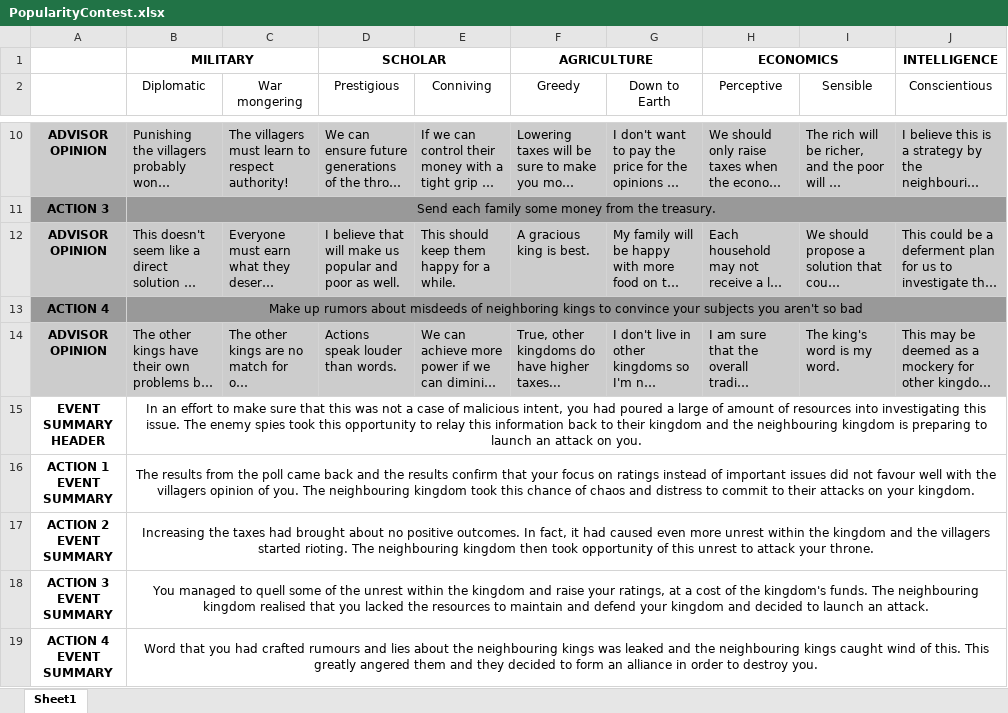
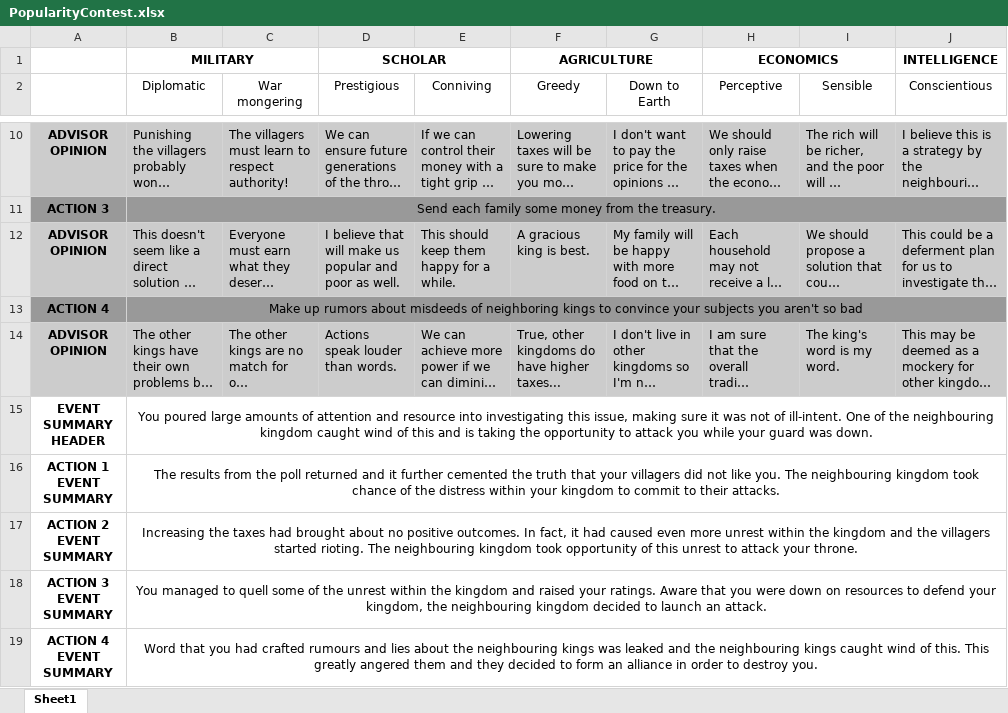
Before and after one commit to zebenman/DECO3801-Synergistics, an Excel workbook: Stories/PopularityContest.xlsx, sheet Sheet1, drawn as a sheet; only a part is shown, gaps mark what is left out; long unchanged cells end in …; values as stored, in another font and other column widths than the file's, no borders; the diff names each change by its address in the sheet, - before the commit and + after, or states it on an @@ line.

```diff
--- a/Stories/PopularityContest.xlsx (sheet Sheet1)
+++ b/Stories/PopularityContest.xlsx (sheet Sheet1)
-B15 (Diplomatic): In an effort to make sure that this was not a case of malicious intent, you had poured a large of amount of resources into investigating this issue. The enemy spies took this opportunity to relay this information back to their kingdom and the neighbouring kingdom is preparing to launch an attack on you.
+B15 (Diplomatic): You poured large amounts of attention and resource into investigating this issue, making sure it was not of ill-intent. One of the neighbouring kingdom caught wind of this and is taking the opportunity to attack you while your guard was down.
-B16 (Diplomatic): …the poll came back and the results confirm that your focus on ratings instead of important issues did not favour well with the villagers opinion of you. The neighbouring kingdom took this chance of chaos and distress to commit to their attacks on your kingdom.
+B16 (Diplomatic): …the poll returned and it further cemented the truth that your villagers did not like you. The neighbouring kingdom took chance of the distress within your kingdom to commit to their attacks.
-B17 (Diplomatic): …neighbouring kingdom then took opportunity…
+B17 (Diplomatic): …neighbouring kingdom took opportunity…
-B18 (Diplomatic): …kingdom and raise your ratings, at a cost of the kingdom's funds. The neighbouring kingdom realised that you lacked the resources to maintain and defend your kingdom and decided to…
+B18 (Diplomatic): …kingdom and raised your ratings. Aware that you were down on resources to defend your kingdom, the neighbouring kingdom decided to…
```
Also changed, not shown: Stories/MissingSheep.xlsx, Stories/Plague.xlsx, 3 other files.
